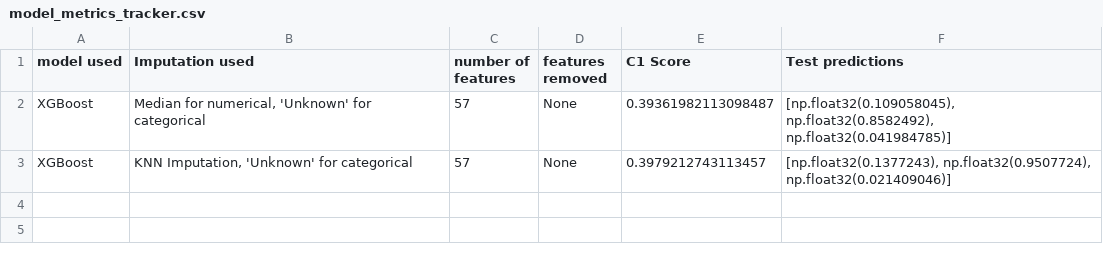
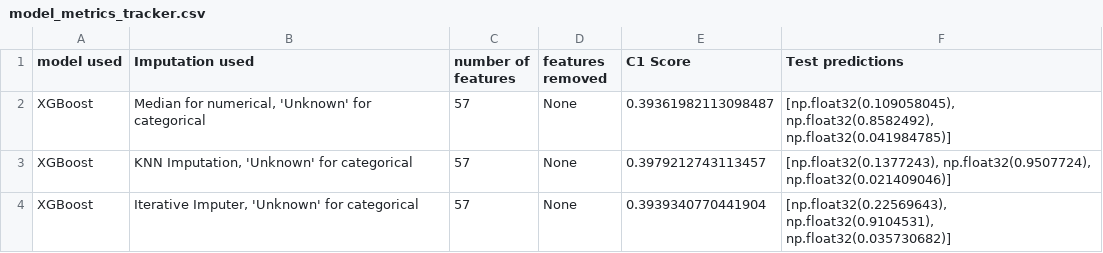
Before and after one commit to AlexBoving/cibmtr-equity-in-post-hct-survival-predictions, a CSV file: model_metrics_tracker.csv, drawn as a sheet.

Commit message:
Iterative Imputer C! : 0.394

```diff
--- a/model_metrics_tracker.csv
+++ b/model_metrics_tracker.csv
@@ -3 +3,2 @@ XGBoost,"Median for numerical, 'Unknown' for categorical",57,None,0.393619821130
 XGBoost,"KNN Imputation, 'Unknown' for categorical",57,None,0.3979212743113457,"[np.float32(0.1377243), np.float32(0.9507724), np.float32(0.021409046)]"
+XGBoost,"Iterative Imputer, 'Unknown' for categorical",57,None,0.3939340770441904,"[np.float32(0.22569643), np.float32(0.9104531), np.float32(0.035730682)]"
```
Also changed, not shown: 1 other file.
